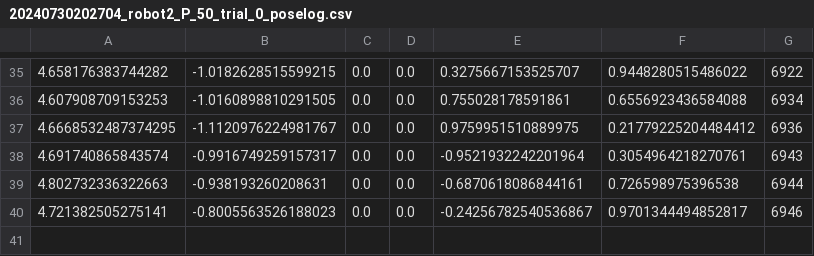
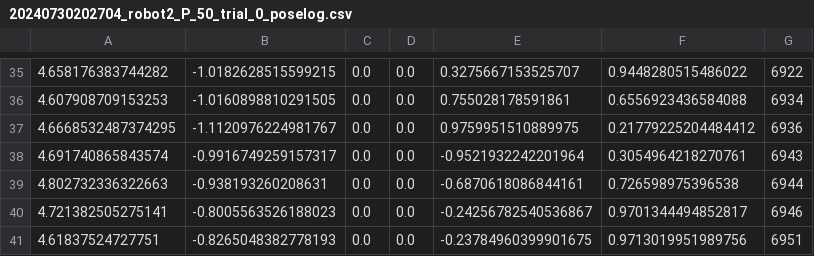
Before and after one commit to jonashamill/multi_sim, a CSV file: logs/robot2/P_50/trial_0/20240730202704_robot2_P_50_trial_0_poselog.csv, drawn as a sheet; only a part is shown, gaps mark what is left out.

```diff
--- a/logs/robot2/P_50/trial_0/20240730202704_robot2_P_50_trial_0_poselog.csv
+++ b/logs/robot2/P_50/trial_0/20240730202704_robot2_P_50_trial_0_poselog.csv
@@ -40 +40,2 @@
 4.721382505275141,-0.8005563526188023,0.0,0.0,-0.24256782540536867,0.9701344494852817,6946
+4.61837524727751,-0.8265048382778193,0.0,0.0,-0.23784960399901675,0.9713019951989756,6951
```
Also changed, not shown: logs/robot1/P_50/trial_0/metrics/20240730202704_robot1_P_50_trial_0_metricspog.csv, logs/robot2/P_50/trial_0/metrics/20240730202704_robot2_P_50_trial_0_metricspog.csv, 1 other file.
